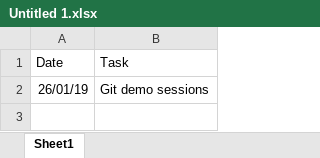
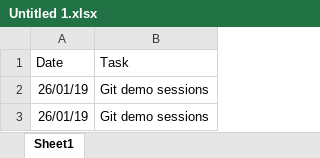
Before and after one commit to sameermth/tsfdemo, an Excel workbook: Untitled 1.xlsx, sheet Sheet1, drawn as a sheet; values as stored, in another font and other column widths than the file's, no borders; the diff names each change by its address in the sheet, - before the commit and + after, or states it on an @@ line.

```diff
--- a/Untitled 1.xlsx (sheet Sheet1)
+++ b/Untitled 1.xlsx (sheet Sheet1)
+row 3: 26/01/19 | Git demo sessions
```
Also changed, not shown: 1 other file.
